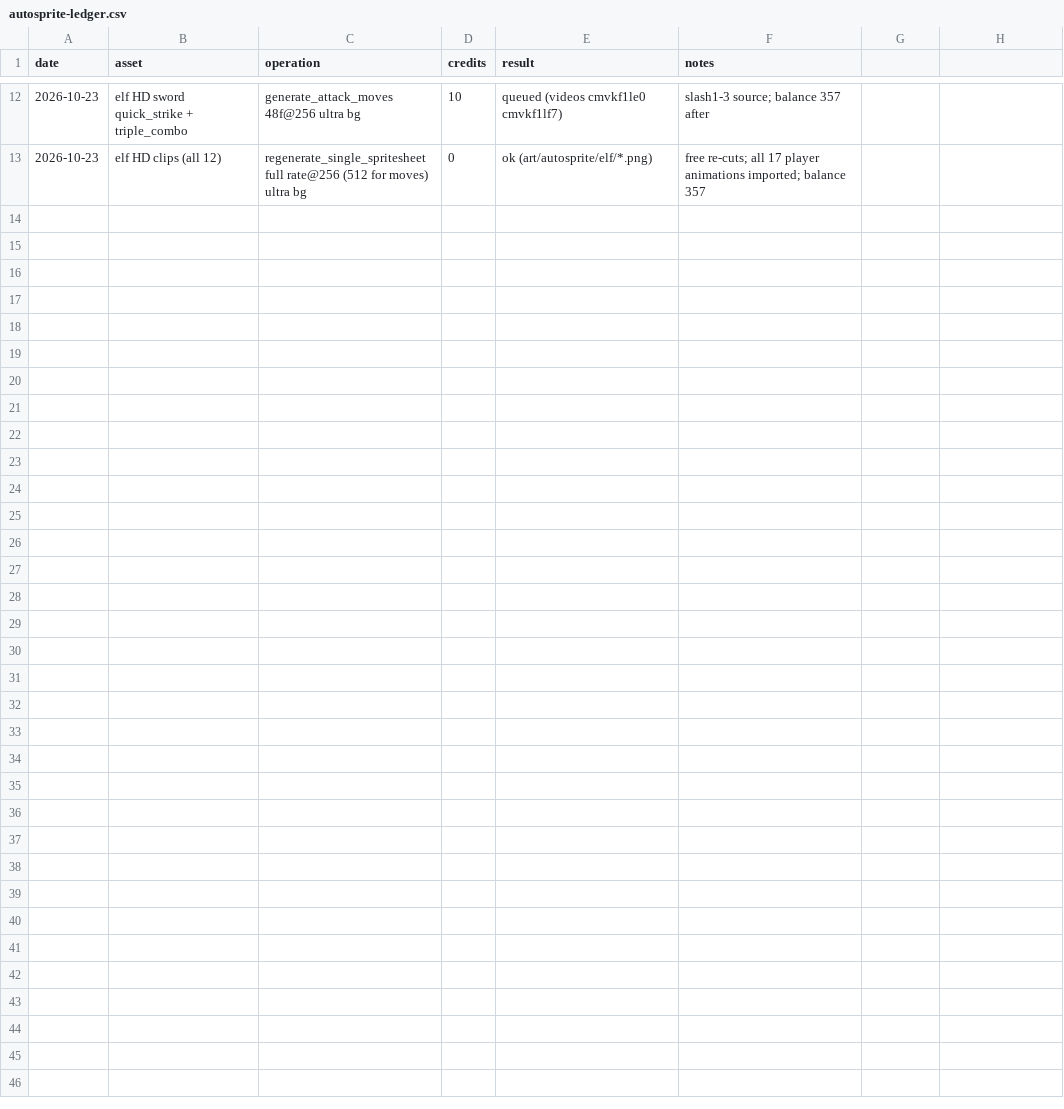
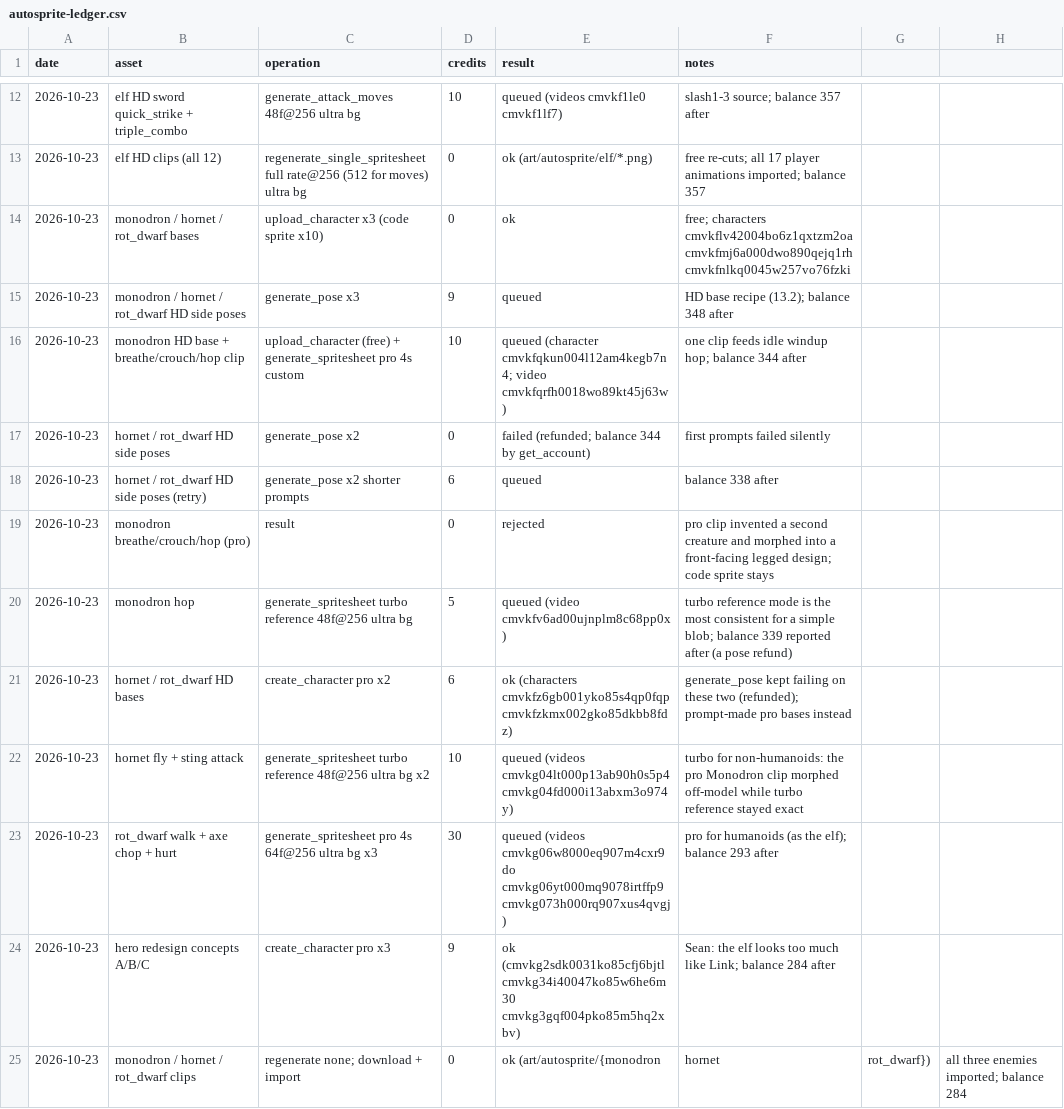
Before and after one commit to sagedragoon79/FaxanaduRedux, a CSV file: art/autosprite-ledger.csv, drawn as a sheet; only a part is shown, gaps mark what is left out.

```diff
--- a/art/autosprite-ledger.csv
+++ b/art/autosprite-ledger.csv
@@ -13 +13,13 @@ date,asset,operation,credits,result,notes
 2026-10-23,elf HD clips (all 12),regenerate_single_spritesheet full rate@256 (512 for moves) ultra bg,0,ok (art/autosprite/elf/*.png),free re-cuts; all 17 player animations imported; balance 357
+2026-10-23,monodron / hornet / rot_dwarf bases,upload_character x3 (code sprite x10),0,ok,free; characters cmvkflv42004bo6z1qxtzm2oa cmvkfmj6a000dwo890qejq1rh cmvkfnlkq0045w257vo76fzki
+2026-10-23,monodron / hornet / rot_dwarf HD side poses,generate_pose x3,9,queued,HD base recipe (13.2); balance 348 after
+2026-10-23,monodron HD base + breathe/crouch/hop clip,upload_character (free) + generate_spritesheet pro 4s custom,10,queued (character cmvkfqkun004l12am4kegb7n4; video cmvkfqrfh0018wo89kt45j63w),one clip feeds idle windup hop; balance 344 after
+2026-10-23,hornet / rot_dwarf HD side poses,generate_pose x2,0,failed (refunded; balance 344 by get_account),first prompts failed silently
+2026-10-23,hornet / rot_dwarf HD side poses (retry),generate_pose x2 shorter prompts,6,queued,balance 338 after
+2026-10-23,monodron breathe/crouch/hop (pro),result,0,rejected,pro clip invented a second creature and morphed into a front-facing legged design; code sprite stays
+2026-10-23,monodron hop,generate_spritesheet turbo reference 48f@256 ultra bg,5,queued (video cmvkfv6ad00ujnplm8c68pp0x),turbo reference mode is the most consistent for a simple blob; balance 339 reported after (a pose refund)
+2026-10-23,hornet / rot_dwarf HD bases,create_character pro x2,6,ok (characters cmvkfz6gb001yko85s4qp0fqp cmvkfzkmx002gko85dkbb8fdz),generate_pose kept failing on these two (refunded); prompt-made pro bases instead
+2026-10-23,hornet fly + sting attack,generate_spritesheet turbo reference 48f@256 ultra bg x2,10,queued (videos cmvkg04lt000p13ab90h0s5p4 cmvkg04fd000i13abxm3o974y),turbo for non-humanoids: the pro Monodron clip morphed off-model while turbo reference stayed exact
+2026-10-23,rot_dwarf walk + axe chop + hurt,generate_spritesheet pro 4s 64f@256 ultra bg x3,30,queued (videos cmvkg06w8000eq907m4cxr9do cmvkg06yt000mq9078irtffp9 cmvkg073h000rq907xus4qvgj),pro for humanoids (as the elf); balance 293 after
+2026-10-23,hero redesign concepts A/B/C,create_character pro x3,9,ok (cmvkg2sdk0031ko85cfj6bjtl cmvkg34i40047ko85w6he6m30 cmvkg3gqf004pko85m5hq2xbv),Sean: the elf looks too much like Link; balance 284 after
+2026-10-23,monodron / hornet / rot_dwarf clips,regenerate none; download + import,0,ok (art/autosprite/{monodron,hornet,rot_dwarf}),all three enemies imported; balance 284
```
Also changed, not shown: 18 other files.
